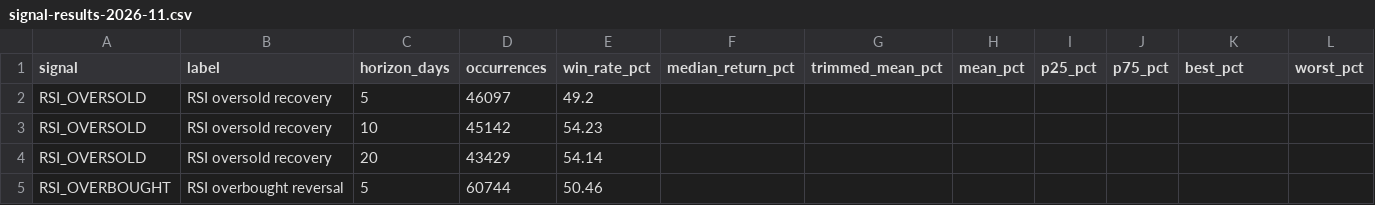
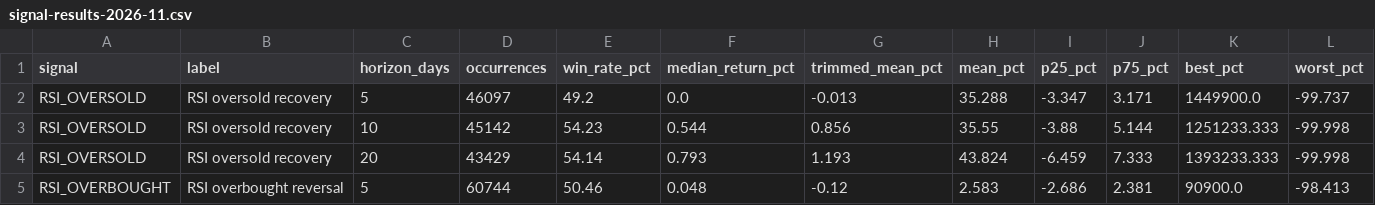
Before and after one commit to pulsarsignals/pulsar-workflow, a CSV file: data/signal-results-2026-11.csv, drawn as a sheet; only a part is shown; the diff covers the shown part only.

Commit message:
docs: update data/signal-results-2026-11.csv

```diff
--- a/data/signal-results-2026-11.csv
+++ b/data/signal-results-2026-11.csv
@@ -1,5 +1,5 @@
 signal,label,horizon_days,occurrences,win_rate_pct,median_return_pct,trimmed_mean_pct,mean_pct,p25_pct,p75_pct,best_pct,worst_pct
-RSI_OVERSOLD,RSI oversold recovery,5,46097,49.2,,,,,,,
-RSI_OVERSOLD,RSI oversold recovery,10,45142,54.23,,,,,,,
-RSI_OVERSOLD,RSI oversold recovery,20,43429,54.14,,,,,,,
-RSI_OVERBOUGHT,RSI overbought reversal,5,60744,50.46,,,,,,,
+RSI_OVERSOLD,RSI oversold recovery,5,46097,49.2,0.0,-0.013,35.288,-3.347,3.171,1449900.0,-99.737
+RSI_OVERSOLD,RSI oversold recovery,10,45142,54.23,0.544,0.856,35.55,-3.88,5.144,1251233.333,-99.998
+RSI_OVERSOLD,RSI oversold recovery,20,43429,54.14,0.793,1.193,43.824,-6.459,7.333,1393233.333,-99.998
+RSI_OVERBOUGHT,RSI overbought reversal,5,60744,50.46,0.048,-0.12,2.583,-2.686,2.381,90900.0,-98.413
```
Also changed, not shown: 140 edited cells elsewhere in this file.
